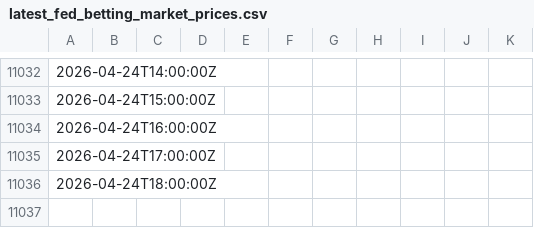
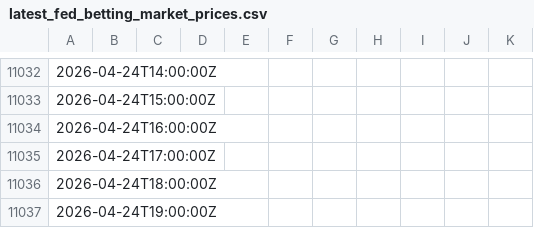
Before and after one commit to TheEconomist/fed_betting_markets, a CSV file: latest_fed_betting_market_prices.csv, drawn as a sheet; only a part is shown, gaps mark what is left out; the diff names each change by its address in the sheet, - before the commit and + after, or states it on an @@ line.

```diff
--- a/latest_fed_betting_market_prices.csv
+++ b/latest_fed_betting_market_prices.csv
+row 11037: 2026-04-24T19:00:00Z
```
Also changed, not shown: 2 other files.
